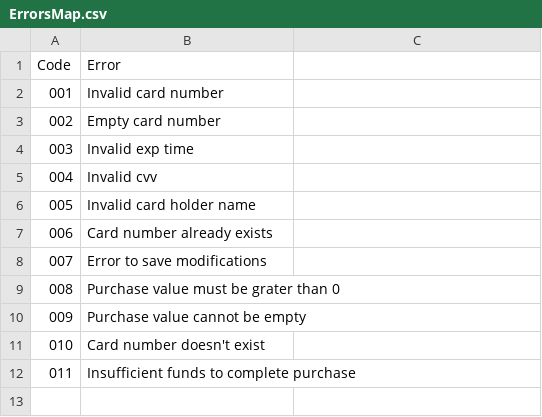
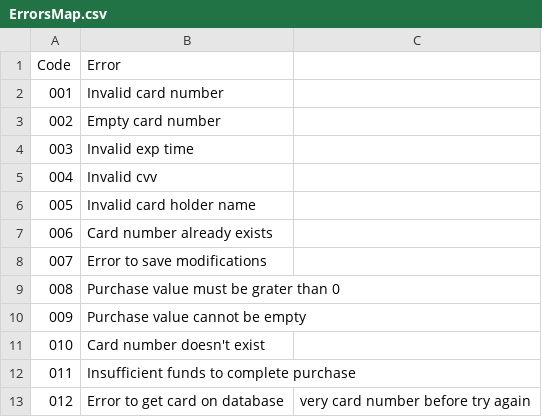
Before and after one commit to LincolnTx/fkd.pay.api, a CSV file: src/fkd.pay.api/Application/ErrorsMap.csv, drawn as a sheet.

Commit message:
feat: query for get card available balance
Create query and handler to find on db
Map new error

```diff
--- a/src/fkd.pay.api/Application/ErrorsMap.csv
+++ b/src/fkd.pay.api/Application/ErrorsMap.csv
@@ -12 +12,2 @@ Code, Error
 011, Insufficient funds to complete purchase
+012, Error to get card on database, very card number before try again
```
Also changed, not shown: 7 other files.
